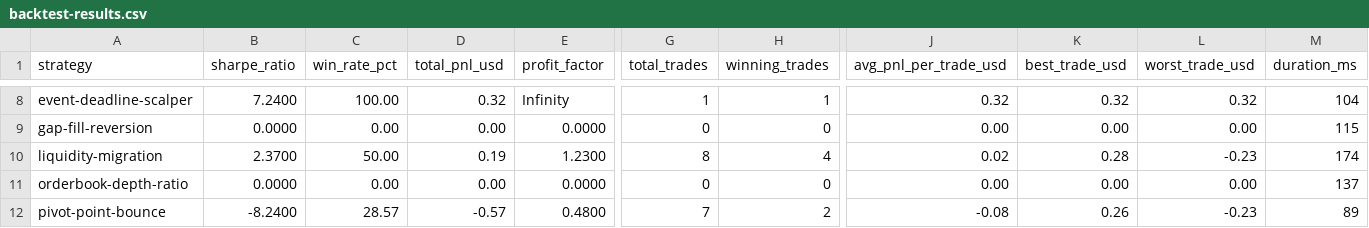
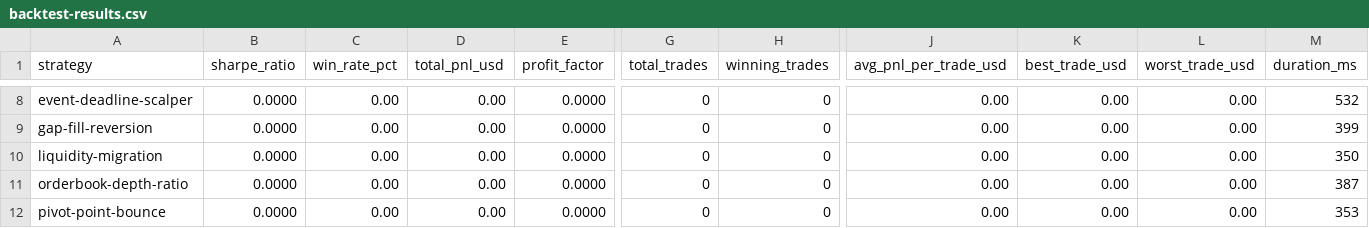
Before and after one commit to minhlongs/algo-trader, a CSV file: reports/backtest-results.csv, drawn as a sheet; only a part is shown, gaps mark what is left out; the diff covers the shown part only; the diff names each change by its address in the sheet, - before the commit and + after, or states it on an @@ line.

```diff
--- a/reports/backtest-results.csv
+++ b/reports/backtest-results.csv
-B8 (sharpe_ratio): 7.2400
+B8 (sharpe_ratio): 0.0000
-C8 (win_rate_pct): 100.00
+C8 (win_rate_pct): 0.00
-D8 (total_pnl_usd): 0.32
+D8 (total_pnl_usd): 0.00
-E8 (profit_factor): Infinity
+E8 (profit_factor): 0.0000
-G8 (total_trades): 1
+G8 (total_trades): 0
-H8 (winning_trades): 1
+H8 (winning_trades): 0
-J8 (avg_pnl_per_trade_usd): 0.32
+J8 (avg_pnl_per_trade_usd): 0.00
-K8 (best_trade_usd): 0.32
+K8 (best_trade_usd): 0.00
-L8 (worst_trade_usd): 0.32
+L8 (worst_trade_usd): 0.00
-M8 (duration_ms): 104
+M8 (duration_ms): 532
-M9 (duration_ms): 115
+M9 (duration_ms): 399
-B10 (sharpe_ratio): 2.3700
+B10 (sharpe_ratio): 0.0000
-C10 (win_rate_pct): 50.00
+C10 (win_rate_pct): 0.00
-D10 (total_pnl_usd): 0.19
+D10 (total_pnl_usd): 0.00
-E10 (profit_factor): 1.2300
+E10 (profit_factor): 0.0000
-G10 (total_trades): 8
+G10 (total_trades): 0
-H10 (winning_trades): 4
+H10 (winning_trades): 0
-J10 (avg_pnl_per_trade_usd): 0.02
+J10 (avg_pnl_per_trade_usd): 0.00
-K10 (best_trade_usd): 0.28
+K10 (best_trade_usd): 0.00
-L10 (worst_trade_usd): -0.23
+L10 (worst_trade_usd): 0.00
-M10 (duration_ms): 174
+M10 (duration_ms): 350
-M11 (duration_ms): 137
+M11 (duration_ms): 387
-B12 (sharpe_ratio): -8.2400
+B12 (sharpe_ratio): 0.0000
-C12 (win_rate_pct): 28.57
+C12 (win_rate_pct): 0.00
-D12 (total_pnl_usd): -0.57
+D12 (total_pnl_usd): 0.00
-E12 (profit_factor): 0.4800
+E12 (profit_factor): 0.0000
-G12 (total_trades): 7
+G12 (total_trades): 0
-H12 (winning_trades): 2
+H12 (winning_trades): 0
-J12 (avg_pnl_per_trade_usd): -0.08
+J12 (avg_pnl_per_trade_usd): 0.00
-K12 (best_trade_usd): 0.26
+K12 (best_trade_usd): 0.00
-L12 (worst_trade_usd): -0.23
+L12 (worst_trade_usd): 0.00
-M12 (duration_ms): 89
+M12 (duration_ms): 353
```
Also changed, not shown: 134 edited cells elsewhere in this file, 11 other files.
